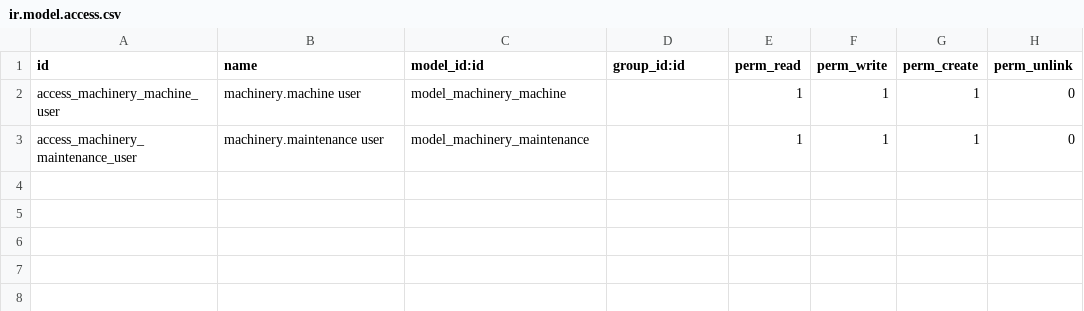
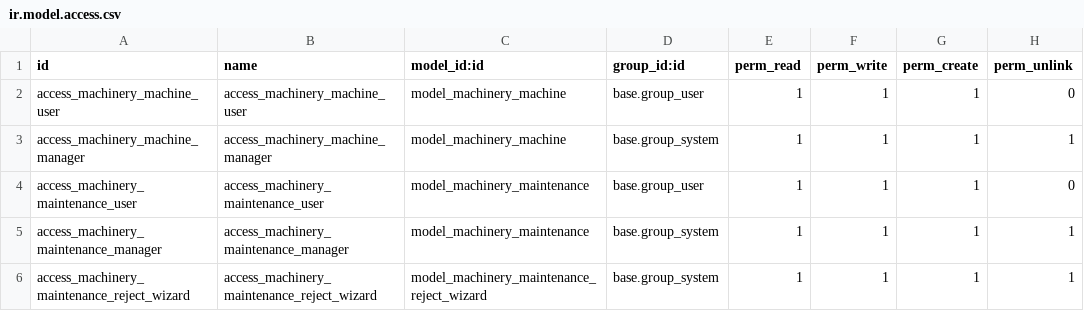
Before and after one commit to AviRamoutar/MachineRegistryOdoo, a CSV file: security/ir.model.access.csv, drawn as a sheet.

Commit message:
Updated machinery maintenance module with CSS fixes and new features

```diff
--- a/security/ir.model.access.csv
+++ b/security/ir.model.access.csv
@@ -1,3 +1,6 @@
 id,name,model_id:id,group_id:id,perm_read,perm_write,perm_create,perm_unlink
-access_machinery_machine_user,machinery.machine user,model_machinery_machine,,1,1,1,0
-access_machinery_maintenance_user,machinery.maintenance user,model_machinery_maintenance,,1,1,1,0
+access_machinery_machine_user,access_machinery_machine_user,model_machinery_machine,base.group_user,1,1,1,0
+access_machinery_machine_manager,access_machinery_machine_manager,model_machinery_machine,base.group_system,1,1,1,1
+access_machinery_maintenance_user,access_machinery_maintenance_user,model_machinery_maintenance,base.group_user,1,1,1,0
+access_machinery_maintenance_manager,access_machinery_maintenance_manager,model_machinery_maintenance,base.group_system,1,1,1,1
+access_machinery_maintenance_reject_wizard,access_machinery_maintenance_reject_wizard,model_machinery_maintenance_reject_wizard,base.group_system,1,1,1,1
```
Also changed, not shown: 13 other files.
